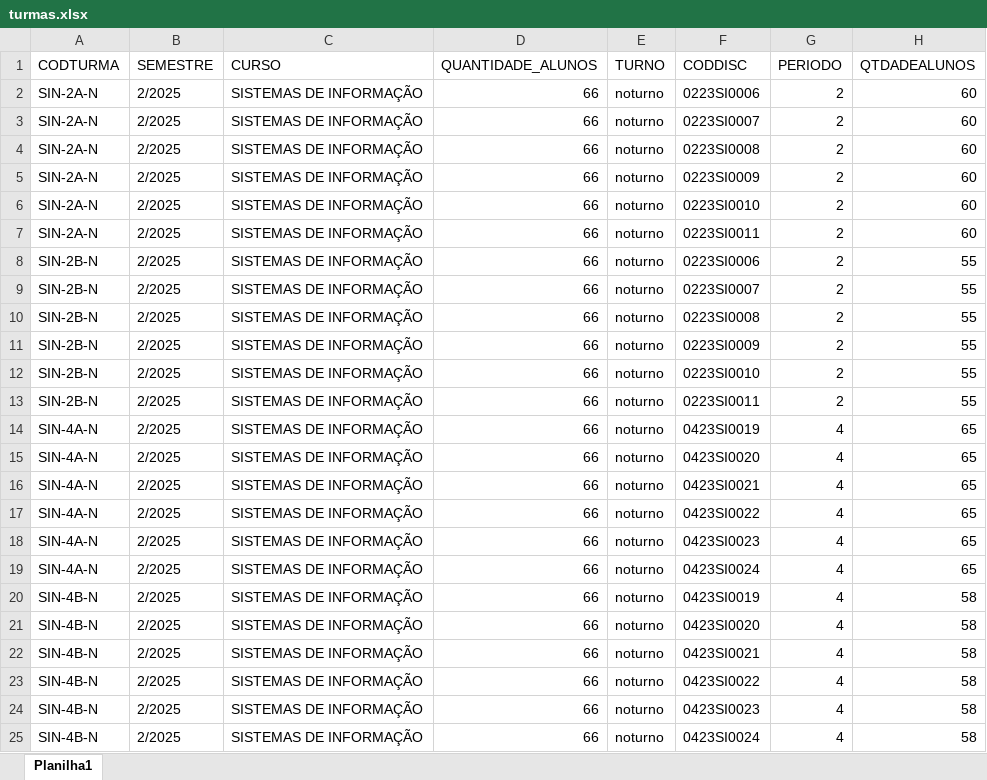
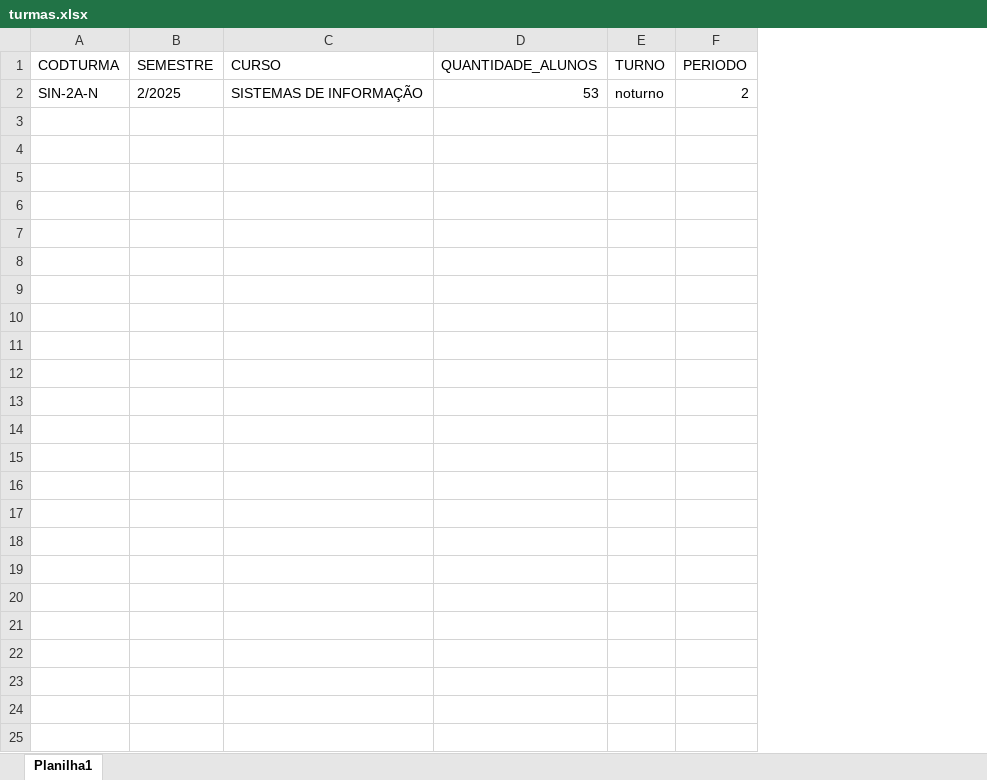
Before and after one commit to mislenedalila/tech-challenge-2, an Excel workbook: dados/turmas.xlsx, sheet Planilha1, drawn as a sheet; values as stored, in another font and other column widths than the file's, no borders; table styles not drawn; the diff names each change by its address in the sheet, - before the commit and + after, or states it on an @@ line.

```diff
--- a/dados/turmas.xlsx (sheet Planilha1)
+++ b/dados/turmas.xlsx (sheet Planilha1)
-column F (CODDISC), row 2: 0223SI0006
-column H (QTDADEALUNOS), row 2: 60
-D2 (QUANTIDADE_ALUNOS): 66
+D2 (QUANTIDADE_ALUNOS): 53
-row 3: SIN-2A-N | 2/2025 | SISTEMAS DE INFORMAÇÃO | 66 | noturno | 0223SI0007 | 2 | 60
-row 4: SIN-2A-N | 2/2025 | SISTEMAS DE INFORMAÇÃO | 66 | noturno | 0223SI0008 | 2 | 60
-row 5: SIN-2A-N | 2/2025 | SISTEMAS DE INFORMAÇÃO | 66 | noturno | 0223SI0009 | 2 | 60
-row 6: SIN-2A-N | 2/2025 | SISTEMAS DE INFORMAÇÃO | 66 | noturno | 0223SI0010 | 2 | 60
-row 7: SIN-2A-N | 2/2025 | SISTEMAS DE INFORMAÇÃO | 66 | noturno | 0223SI0011 | 2 | 60
-row 8: SIN-2B-N | 2/2025 | SISTEMAS DE INFORMAÇÃO | 66 | noturno | 0223SI0006 | 2 | 55
-row 9: SIN-2B-N | 2/2025 | SISTEMAS DE INFORMAÇÃO | 66 | noturno | 0223SI0007 | 2 | 55
-row 10: SIN-2B-N | 2/2025 | SISTEMAS DE INFORMAÇÃO | 66 | noturno | 0223SI0008 | 2 | 55
-row 11: SIN-2B-N | 2/2025 | SISTEMAS DE INFORMAÇÃO | 66 | noturno | 0223SI0009 | 2 | 55
-row 12: SIN-2B-N | 2/2025 | SISTEMAS DE INFORMAÇÃO | 66 | noturno | 0223SI0010 | 2 | 55
-row 13: SIN-2B-N | 2/2025 | SISTEMAS DE INFORMAÇÃO | 66 | noturno | 0223SI0011 | 2 | 55
-row 14: SIN-4A-N | 2/2025 | SISTEMAS DE INFORMAÇÃO | 66 | noturno | 0423SI0019 | 4 | 65
-row 15: SIN-4A-N | 2/2025 | SISTEMAS DE INFORMAÇÃO | 66 | noturno | 0423SI0020 | 4 | 65
-row 16: SIN-4A-N | 2/2025 | SISTEMAS DE INFORMAÇÃO | 66 | noturno | 0423SI0021 | 4 | 65
-row 17: SIN-4A-N | 2/2025 | SISTEMAS DE INFORMAÇÃO | 66 | noturno | 0423SI0022 | 4 | 65
-row 18: SIN-4A-N | 2/2025 | SISTEMAS DE INFORMAÇÃO | 66 | noturno | 0423SI0023 | 4 | 65
-row 19: SIN-4A-N | 2/2025 | SISTEMAS DE INFORMAÇÃO | 66 | noturno | 0423SI0024 | 4 | 65
-row 20: SIN-4B-N | 2/2025 | SISTEMAS DE INFORMAÇÃO | 66 | noturno | 0423SI0019 | 4 | 58
-row 21: SIN-4B-N | 2/2025 | SISTEMAS DE INFORMAÇÃO | 66 | noturno | 0423SI0020 | 4 | 58
-row 22: SIN-4B-N | 2/2025 | SISTEMAS DE INFORMAÇÃO | 66 | noturno | 0423SI0021 | 4 | 58
-row 23: SIN-4B-N | 2/2025 | SISTEMAS DE INFORMAÇÃO | 66 | noturno | 0423SI0022 | 4 | 58
-row 24: SIN-4B-N | 2/2025 | SISTEMAS DE INFORMAÇÃO | 66 | noturno | 0423SI0023 | 4 | 58
-row 25: SIN-4B-N | 2/2025 | SISTEMAS DE INFORMAÇÃO | 66 | noturno | 0423SI0024 | 4 | 58
```
Also changed, not shown: dados/disciplinas.xlsx, dados/disponibilidadeProfessor.xlsx, 10 other files.
